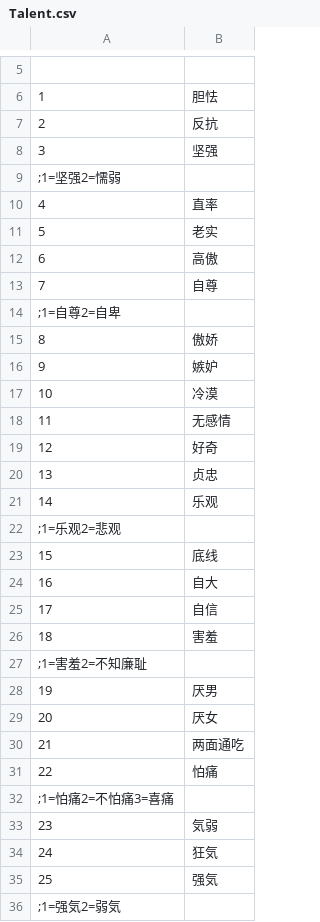
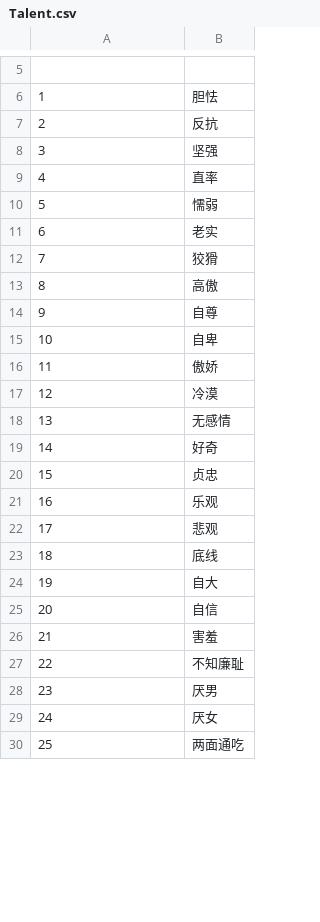
Before and after one commit to SisanTsz/eraFantasyWORDSONLY, a CSV file: CSV/Talent.csv, drawn as a sheet; only a part is shown, gaps mark what is left out; the diff covers the shown part only.

```diff
--- a/CSV/Talent.csv
+++ b/CSV/Talent.csv
@@ -9 +8,0 @@
-;1=坚强2=懦弱
@@ -11,26 +10,21 @@
-5,老实
-6,高傲
-7,自尊
-;1=自尊2=自卑
-8,傲娇
-9,嫉妒
-10,冷漠
-11,无感情
-12,好奇
-13,贞忠
-14,乐观
-;1=乐观2=悲观
-15,底线
-16,自大
-17,自信
-18,害羞
-;1=害羞2=不知廉耻
-19,厌男
-20,厌女
-21,两面通吃
-22,怕痛
-;1=怕痛2=不怕痛3=喜痛
-23,気弱
-24,狂気
-25,强気
-;1=强気2=弱気
+5,懦弱,
+6,老实,
+7,狡猾,
+8,高傲,
+9,自尊,
+10,自卑,
+11,傲娇,
+12,冷漠,
+13,无感情,
+14,好奇,
+15,贞忠,
+16,乐观,
+17,悲观
+18,底线,
+19,自大,
+20,自信,
+21,害羞,
+22,不知廉耻,
+23,厌男,
+24,厌女,
+25,两面通吃,
```
Also changed, not shown: 45 added rows, 9 removed rows and 72 edited cells elsewhere in this file, CSV/Abl.csv, CSV/VariableSize.csv, 16 other files.
